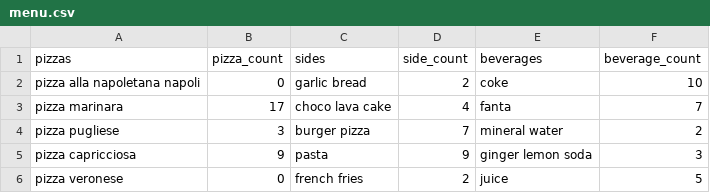
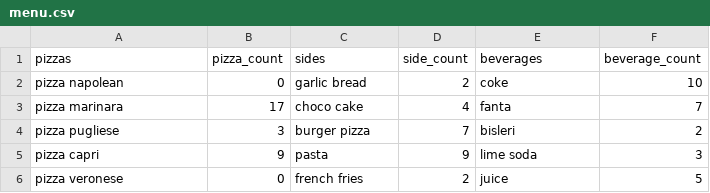
Before and after one commit to pncnmnp/Pizzy, a CSV file: datasets/menu.csv, drawn as a sheet.

Commit message:
added show menu - universal feature

```diff
--- a/datasets/menu.csv
+++ b/datasets/menu.csv
@@ -1,6 +1,6 @@
 pizzas,pizza_count,sides,side_count,beverages,beverage_count
-pizza alla napoletana napoli,0,garlic bread,2,coke,10
-pizza marinara,17,choco lava cake,4,fanta,7
-pizza pugliese,3,burger pizza,7,mineral water,2
-pizza capricciosa,9,pasta,9,ginger lemon soda,3
+pizza napolean,0,garlic bread,2,coke,10
+pizza marinara,17,choco cake,4,fanta,7
+pizza pugliese,3,burger pizza,7,bisleri,2
+pizza capri,9,pasta,9,lime soda,3
 pizza veronese,0,french fries,2,juice,5
```
Also changed, not shown: 6 other files.
